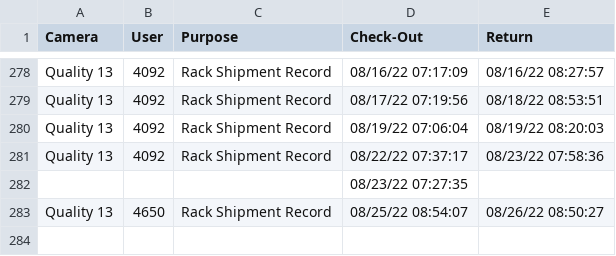
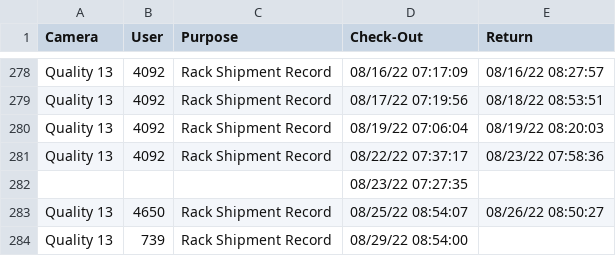
Before and after one commit to luxlp/camera_check_in, a CSV file: Device_sign-out_sheet.csv, drawn as a sheet; only a part is shown, gaps mark what is left out; the diff names each change by its address in the sheet, - before the commit and + after, or states it on an @@ line.

Commit message:
heads/main

```diff
--- a/Device_sign-out_sheet.csv
+++ b/Device_sign-out_sheet.csv
+row 284: Quality 13 | 739 | Rack Shipment Record | 08/29/22 08:54:00
```
